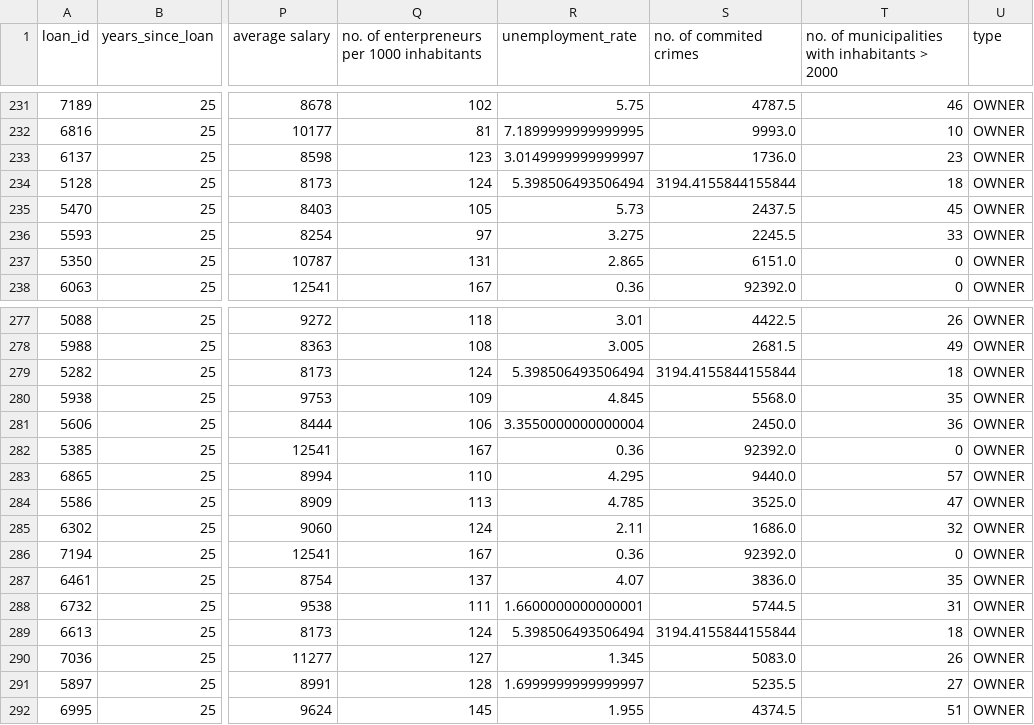
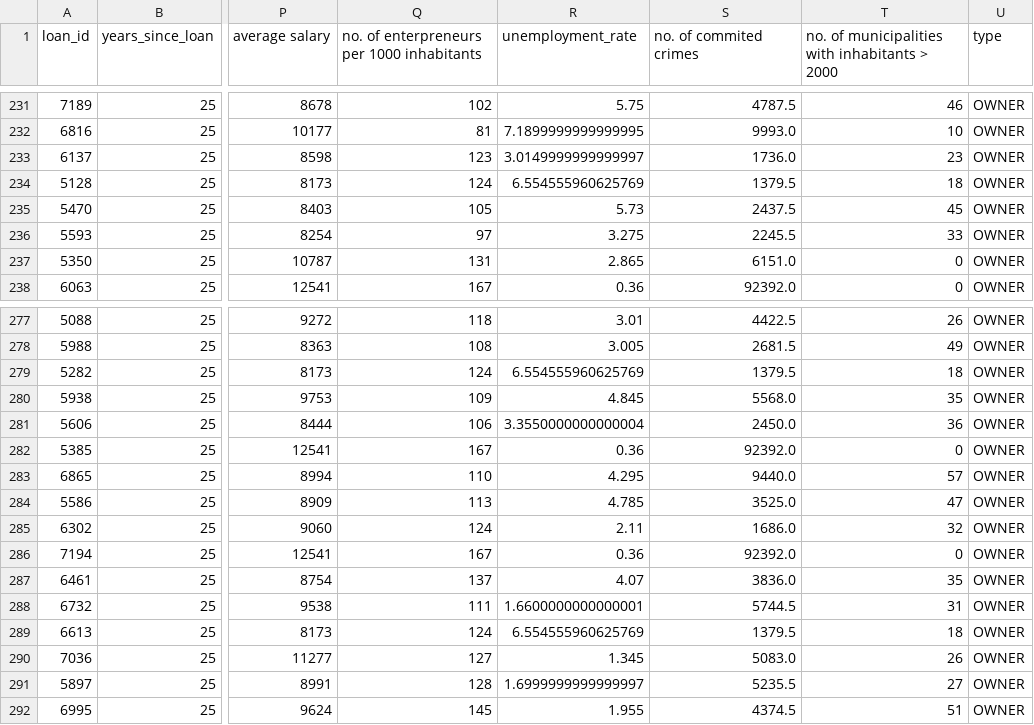
Before and after one commit to 2dukes/PROJ_AC_2122, a CSV file: preprocessed/mergedTrainData.csv, drawn as a sheet; only a part is shown, gaps mark what is left out; the diff names each change by its address in the sheet, - before the commit and + after, or states it on an @@ line.

```diff
--- a/preprocessed/mergedTrainData.csv
+++ b/preprocessed/mergedTrainData.csv
-R234 (unemployment_rate): 5.398506493506494
+R234 (unemployment_rate): 6.554555960625769
-S234 (no. of commited crimes): 3194.4155844155844
+S234 (no. of commited crimes): 1379.5
-R279 (unemployment_rate): 5.398506493506494
+R279 (unemployment_rate): 6.554555960625769
-S279 (no. of commited crimes): 3194.4155844155844
+S279 (no. of commited crimes): 1379.5
-R289 (unemployment_rate): 5.398506493506494
+R289 (unemployment_rate): 6.554555960625769
-S289 (no. of commited crimes): 3194.4155844155844
+S289 (no. of commited crimes): 1379.5
```
Also changed, not shown: preprocessed/district.csv, preprocessed/mergedTestData.csv, 3 other files.
